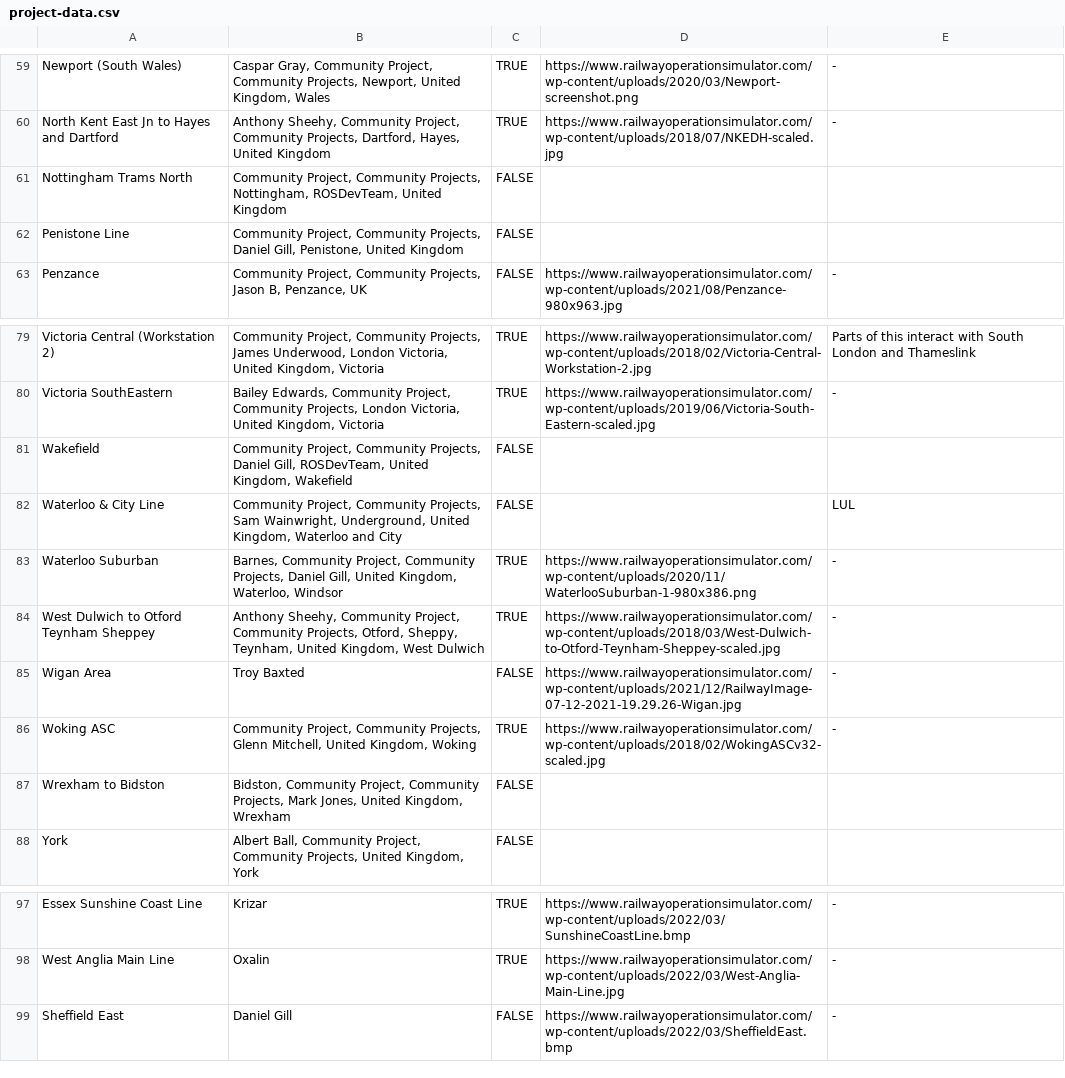
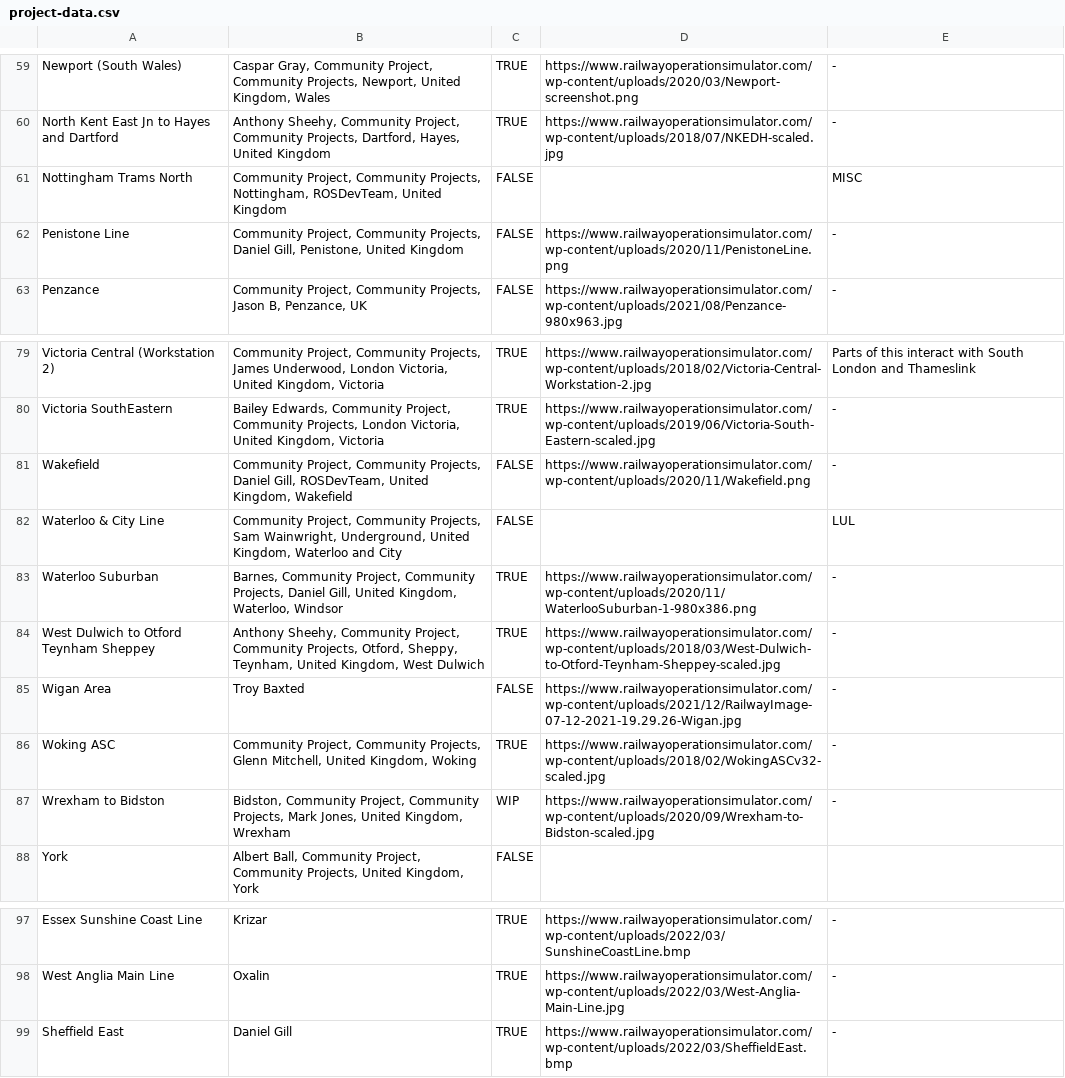
Before and after one commit to Railway-Op-Sim/ROS-Project-Map, a CSV file: data/project-data.csv, drawn as a sheet; only a part is shown, gaps mark what is left out.

```diff
--- a/data/project-data.csv
+++ b/data/project-data.csv
@@ -60,4 +60,4 @@ Newport (South Wales),"Caspar Gray, Community Project, Community Projects, Newpo
 North Kent East Jn to Hayes and Dartford,"Anthony Sheehy, Community Project, Community Projects, Dartford, Hayes, United Kingdom",TRUE,https://www.railwayoperationsimulator.com/wp-content/uploads/2018/07/NKEDH-scaled.jpg,-
-Nottingham Trams North,"Community Project, Community Projects, Nottingham, ROSDevTeam, United Kingdom",FALSE,,
-Penistone Line,"Community Project, Community Projects, Daniel Gill, Penistone, United Kingdom",FALSE,,
+Nottingham Trams North,"Community Project, Community Projects, Nottingham, ROSDevTeam, United Kingdom",FALSE,,MISC
+Penistone Line,"Community Project, Community Projects, Daniel Gill, Penistone, United Kingdom",FALSE,https://www.railwayoperationsimulator.com/wp-content/uploads/2020/11/PenistoneLine.png,-
 Penzance,"Community Project, Community Projects, Jason B, Penzance, UK",FALSE,https://www.railwayoperationsimulator.com/wp-content/uploads/2021/08/Penzance-980x963.jpg,-
@@ -80,3 +80,3 @@ Victoria Central (Workstation 2),"Community Project, Community Projects, James U
 Victoria SouthEastern,"Bailey Edwards, Community Project, Community Projects, London Victoria, United Kingdom, Victoria",TRUE,https://www.railwayoperationsimulator.com/wp-content/uploads/2019/06/Victoria-South-Eastern-scaled.jpg,-
-Wakefield,"Community Project, Community Projects, Daniel Gill, ROSDevTeam, United Kingdom, Wakefield",FALSE,,
+Wakefield,"Community Project, Community Projects, Daniel Gill, ROSDevTeam, United Kingdom, Wakefield",FALSE,https://www.railwayoperationsimulator.com/wp-content/uploads/2020/11/Wakefield.png,-
 Waterloo & City Line,"Community Project, Community Projects, Sam Wainwright, Underground, United Kingdom, Waterloo and City",FALSE,,LUL
@@ -86,3 +86,3 @@ Wigan Area,Troy Baxted,FALSE,https://www.railwayoperationsimulator.com/wp-conten
 Woking ASC,"Community Project, Community Projects, Glenn Mitchell, United Kingdom, Woking",TRUE,https://www.railwayoperationsimulator.com/wp-content/uploads/2018/02/WokingASCv32-scaled.jpg,-
-Wrexham to Bidston,"Bidston, Community Project, Community Projects, Mark Jones, United Kingdom, Wrexham",FALSE,,
+Wrexham to Bidston,"Bidston, Community Project, Community Projects, Mark Jones, United Kingdom, Wrexham",WIP,https://www.railwayoperationsimulator.com/wp-content/uploads/2020/09/Wrexham-to-Bidston-scaled.jpg,-
 York,"Albert Ball, Community Project, Community Projects, United Kingdom, York",FALSE,,
@@ -98,2 +98,2 @@ Essex Sunshine Coast Line,Krizar,TRUE,https://www.railwayoperationsimulator.com/
 West Anglia Main Line,Oxalin,TRUE,https://www.railwayoperationsimulator.com/wp-content/uploads/2022/03/West-Anglia-Main-Line.jpg,-
-Sheffield East,Daniel Gill,FALSE,https://www.railwayoperationsimulator.com/wp-content/uploads/2022/03/SheffieldEast.bmp,-
+Sheffield East,Daniel Gill,TRUE,https://www.railwayoperationsimulator.com/wp-content/uploads/2022/03/SheffieldEast.bmp,-
```
Also changed, not shown: 2 other files.
